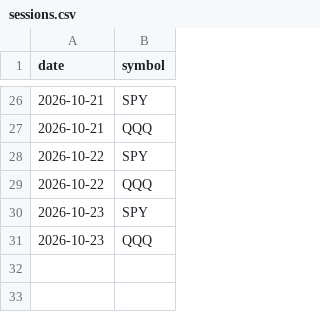
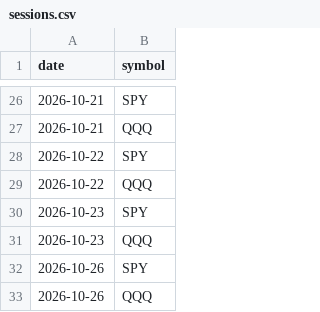
Before and after one commit to nkamath1988-ops/Claude, a CSV file: paper_trade/sessions.csv, drawn as a sheet; only a part is shown, gaps mark what is left out.

```diff
--- a/paper_trade/sessions.csv
+++ b/paper_trade/sessions.csv
@@ -31 +31,3 @@ date,symbol
 2026-10-23,QQQ
+2026-10-26,SPY
+2026-10-26,QQQ
```
Also changed, not shown: paper_trade/trades.csv, 1 other file.
